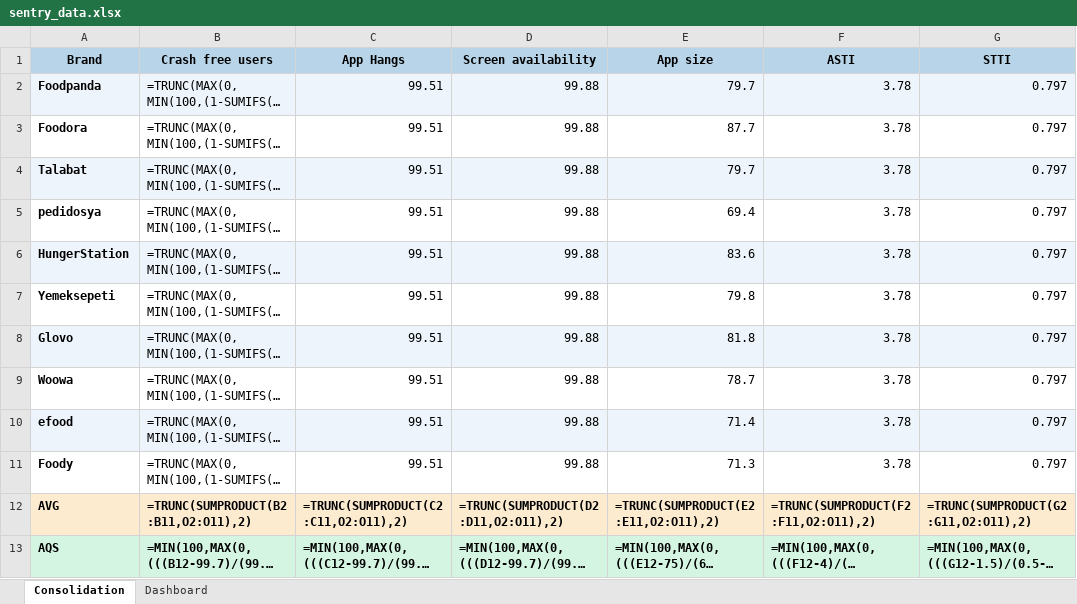
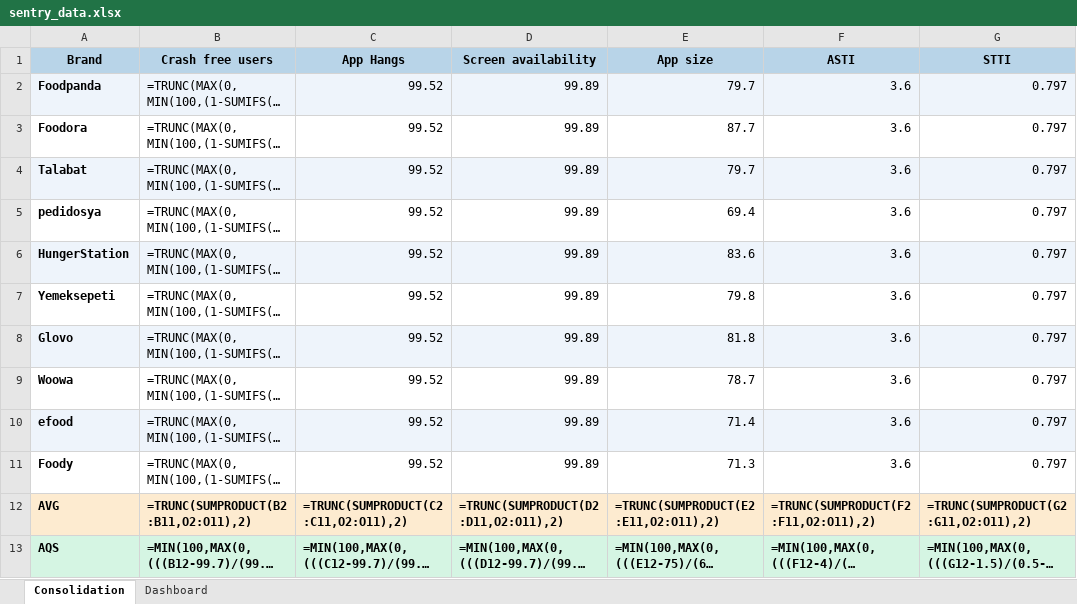
Before and after one commit to shilpa-bansal0401/rider-app-ios-reliability-dashboard, an Excel workbook: consolidation_report/sentry_data.xlsx, sheet Consolidation, drawn as a sheet; only a part is shown; long unchanged cells end in …; values as stored, in another font and other column widths than the file's, no borders; formulas without a stored value are shown as written; the diff names each change by its address in the sheet, - before the commit and + after, or states it on an @@ line.

```diff
--- a/consolidation_report/sentry_data.xlsx (sheet Consolidation)
+++ b/consolidation_report/sentry_data.xlsx (sheet Consolidation)
-C2:C11 (App Hangs): 99.51
+C2:C11 (App Hangs): 99.52
-D2:D11 (Screen availability): 99.88
+D2:D11 (Screen availability): 99.89
-F2:F11 (ASTI): 3.78
+F2:F11 (ASTI): 3.6
```
Also changed, not shown: sheet Dashboard, 4 other files.
